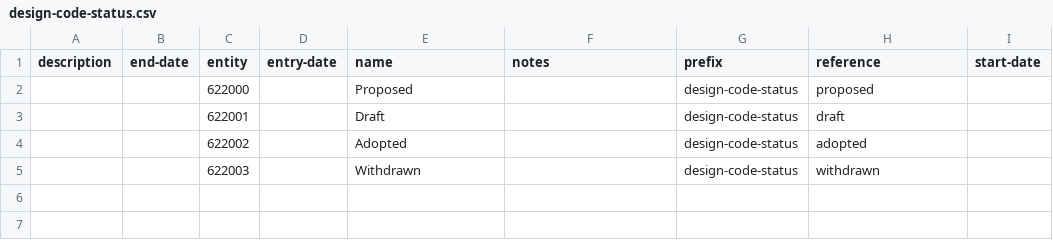
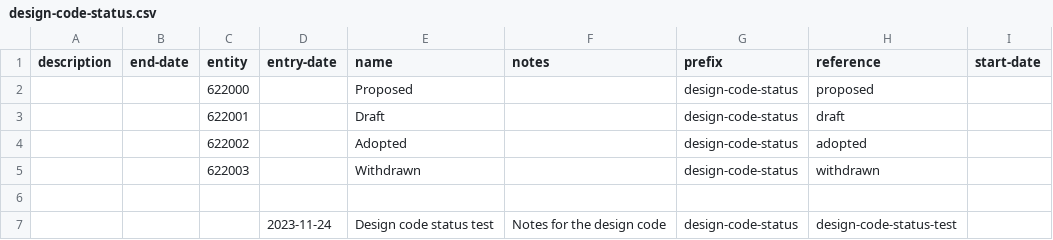
Before and after one commit to digital-land/dluhc-datasets, a CSV file: data/registers/design-code-status.csv, drawn as a sheet; the diff names each change by its address in the sheet, - before the commit and + after, or states it on an @@ line.

```diff
--- a/data/registers/design-code-status.csv
+++ b/data/registers/design-code-status.csv
+row 6: (empty)
+row 7:  |  |  | 2023-11-24 | Design code status test | Notes for the design code | design-code-status | design-code-status-test
```
